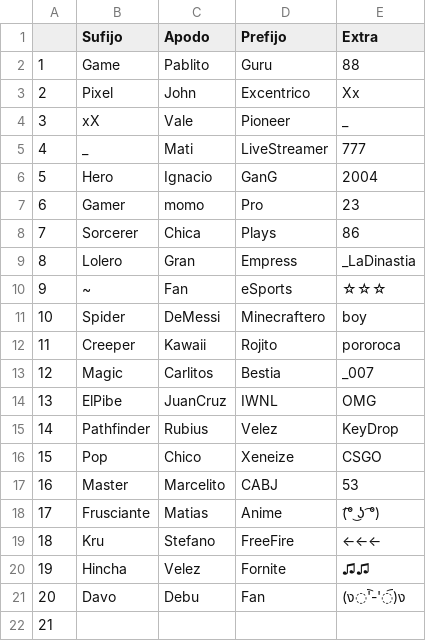
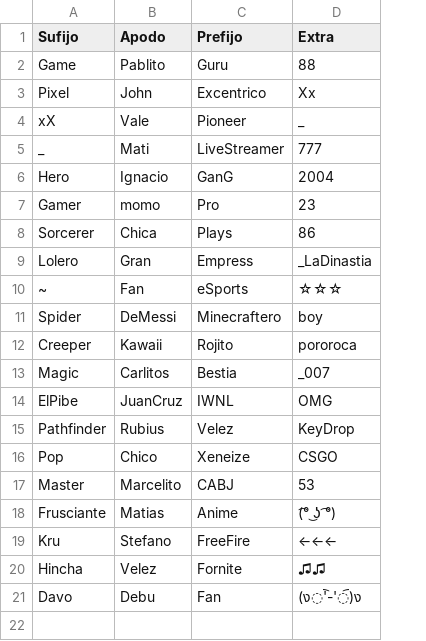
Before and after one commit to DaVinci-5to-Etica-y-Deontologia/Etica-y-Deontologia-Bullying, a CSV file: Assets/GameDesing/NombresUsuario 1.csv, drawn as a sheet; the diff names each change by its address in the sheet, - before the commit and + after, or states it on an @@ line.

Commit message:
Generacion de nombres Update
-Se actualizo el script de usernamegenerator para ser compatible con cualquier lista y aplicar SOLID

-Se agrego a la BD las listas de los posibles nombres de usuarios

-Se agrego a la BD la funcion para generar la lista de nombres

-Se cambio en userdata como se generaban los nombres

-Se cambio nombresusuarios1 para q no contenga un id

```diff
--- a/Assets/GameDesing/NombresUsuario 1.csv
+++ b/Assets/GameDesing/NombresUsuario 1.csv
-column A, rows 2-21: 1 | 2 | 3 | 4 | 5 | 6 | 7 | 8 | 9 | 10 | 11 | 12 | 13 | 14 | 15 | 16 | 17 | 18 | 19 | 20
-row 22: 21
```
Also changed, not shown: 7 other files.
